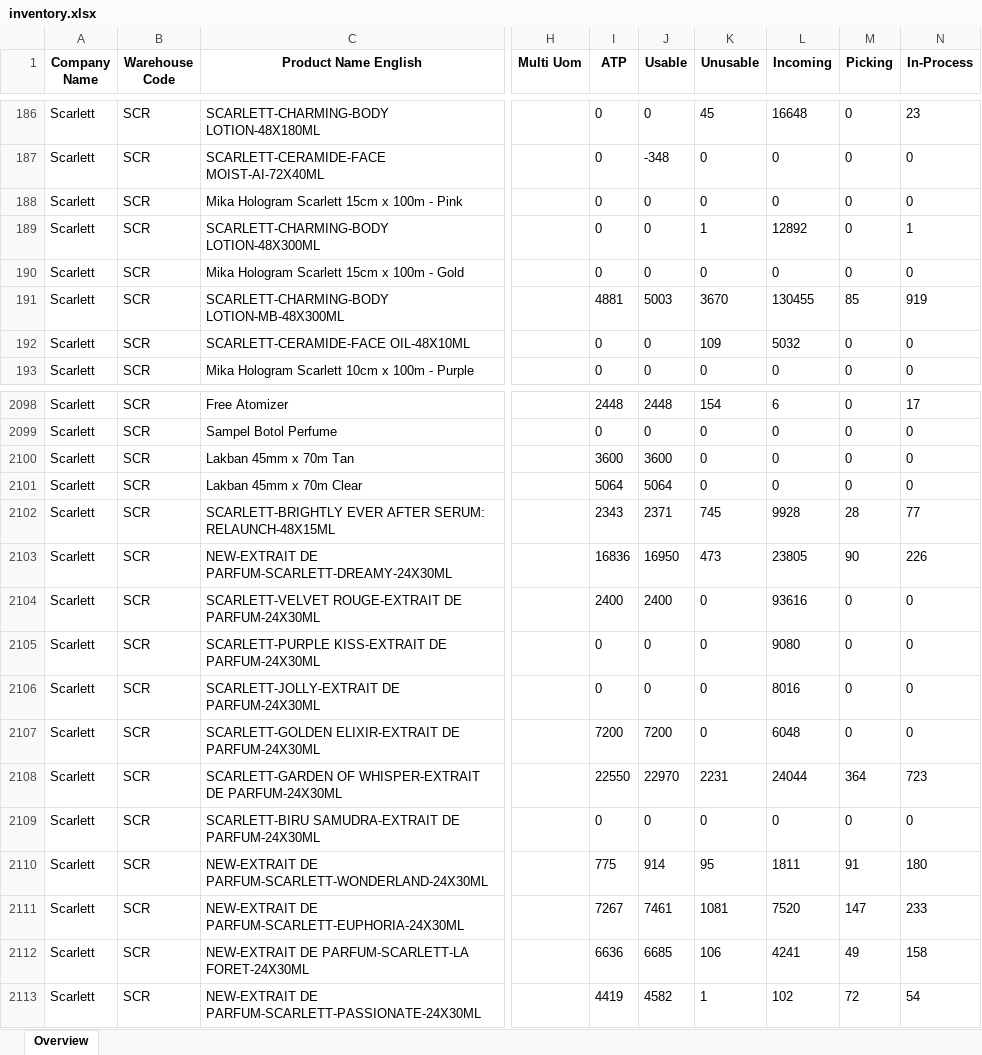
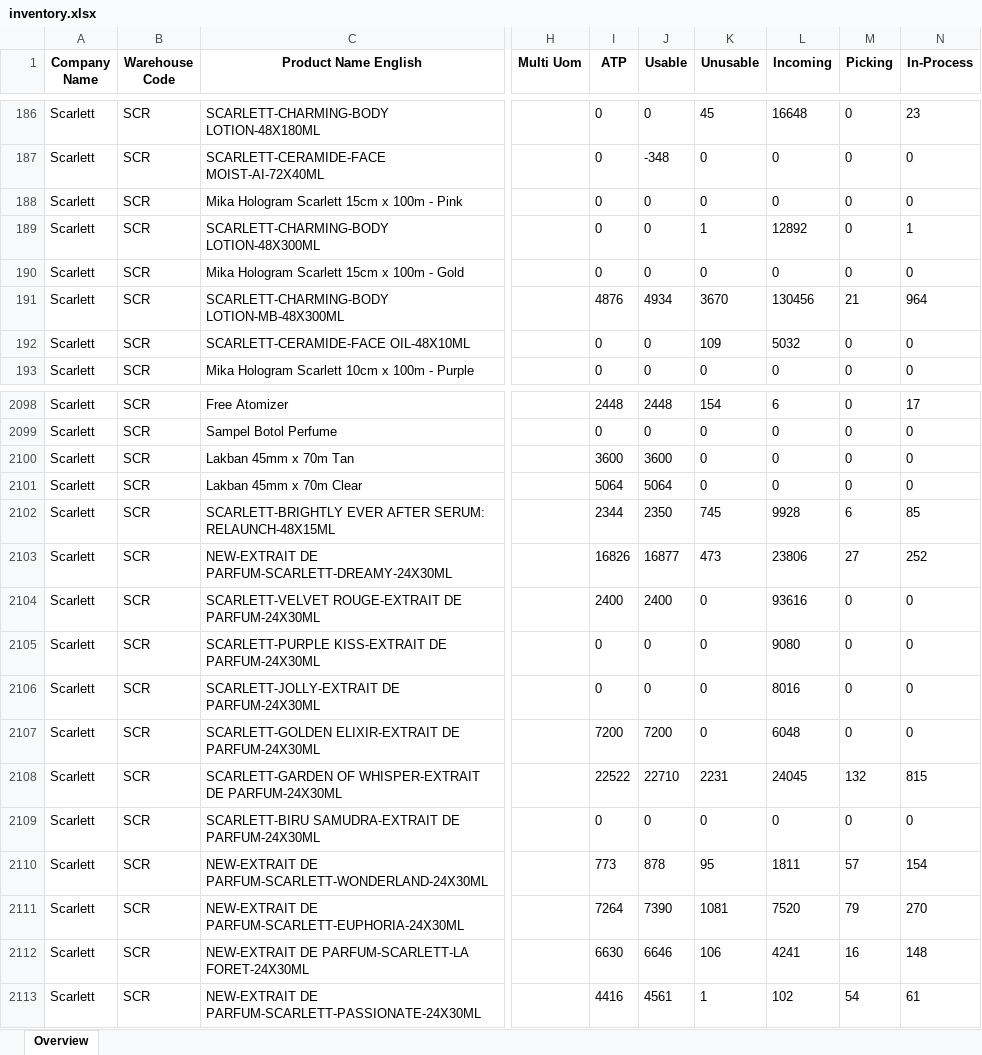
Before and after one commit to Arianfirm/scarlett-daily-order-dashboard-Marketplace, an Excel workbook: data/inventory.xlsx, sheet Overview, drawn as a sheet; only a part is shown, gaps mark what is left out; values as stored, in another font and other column widths than the file's, no borders; the diff covers the shown part only; the diff names each change by its address in the sheet, - before the commit and + after, or states it on an @@ line.

```diff
--- a/data/inventory.xlsx (sheet Overview)
+++ b/data/inventory.xlsx (sheet Overview)
-I191 (ATP): 4881
+I191 (ATP): 4876
-J191 (Usable): 5003
+J191 (Usable): 4934
-L191 (Incoming): 130455
+L191 (Incoming): 130456
-M191 (Picking): 85
+M191 (Picking): 21
-N191 (In-Process): 919
+N191 (In-Process): 964
-I2102 (ATP): 2343
+I2102 (ATP): 2344
-J2102 (Usable): 2371
+J2102 (Usable): 2350
-M2102 (Picking): 28
+M2102 (Picking): 6
-N2102 (In-Process): 77
+N2102 (In-Process): 85
-I2103 (ATP): 16836
+I2103 (ATP): 16826
-J2103 (Usable): 16950
+J2103 (Usable): 16877
-L2103 (Incoming): 23805
+L2103 (Incoming): 23806
-M2103 (Picking): 90
+M2103 (Picking): 27
-N2103 (In-Process): 226
+N2103 (In-Process): 252
-I2108 (ATP): 22550
+I2108 (ATP): 22522
-J2108 (Usable): 22970
+J2108 (Usable): 22710
-L2108 (Incoming): 24044
+L2108 (Incoming): 24045
-M2108 (Picking): 364
+M2108 (Picking): 132
-N2108 (In-Process): 723
+N2108 (In-Process): 815
-I2110 (ATP): 775
+I2110 (ATP): 773
-J2110 (Usable): 914
+J2110 (Usable): 878
-M2110 (Picking): 91
+M2110 (Picking): 57
-N2110 (In-Process): 180
+N2110 (In-Process): 154
-I2111 (ATP): 7267
+I2111 (ATP): 7264
-J2111 (Usable): 7461
+J2111 (Usable): 7390
-M2111 (Picking): 147
+M2111 (Picking): 79
-N2111 (In-Process): 233
+N2111 (In-Process): 270
-I2112 (ATP): 6636
+I2112 (ATP): 6630
-J2112 (Usable): 6685
+J2112 (Usable): 6646
-M2112 (Picking): 49
+M2112 (Picking): 16
-N2112 (In-Process): 158
+N2112 (In-Process): 148
-I2113 (ATP): 4419
+I2113 (ATP): 4416
-J2113 (Usable): 4582
+J2113 (Usable): 4561
-M2113 (Picking): 72
+M2113 (Picking): 54
-N2113 (In-Process): 54
+N2113 (In-Process): 61
```
Also changed, not shown: 363 edited cells elsewhere in this sheet, 5 other files.
